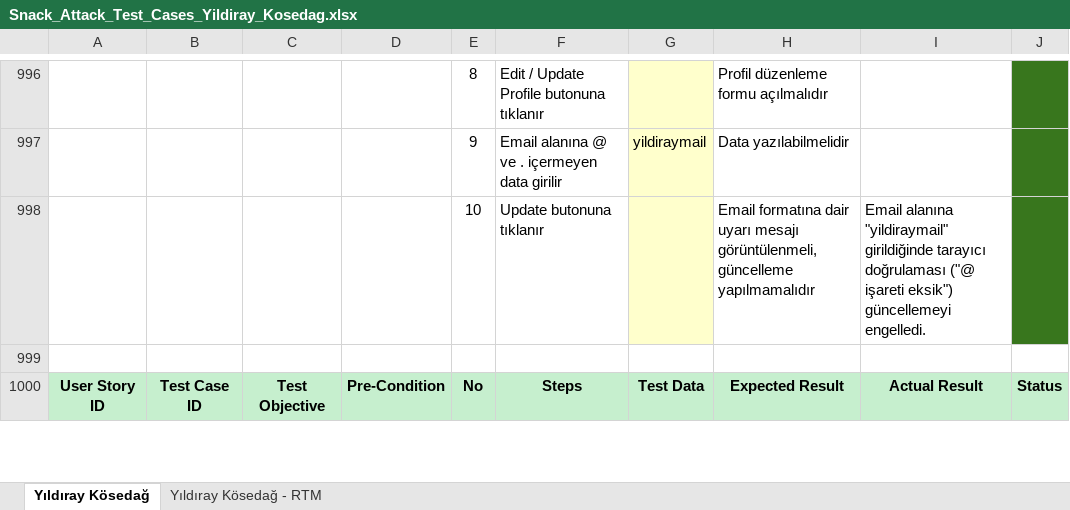
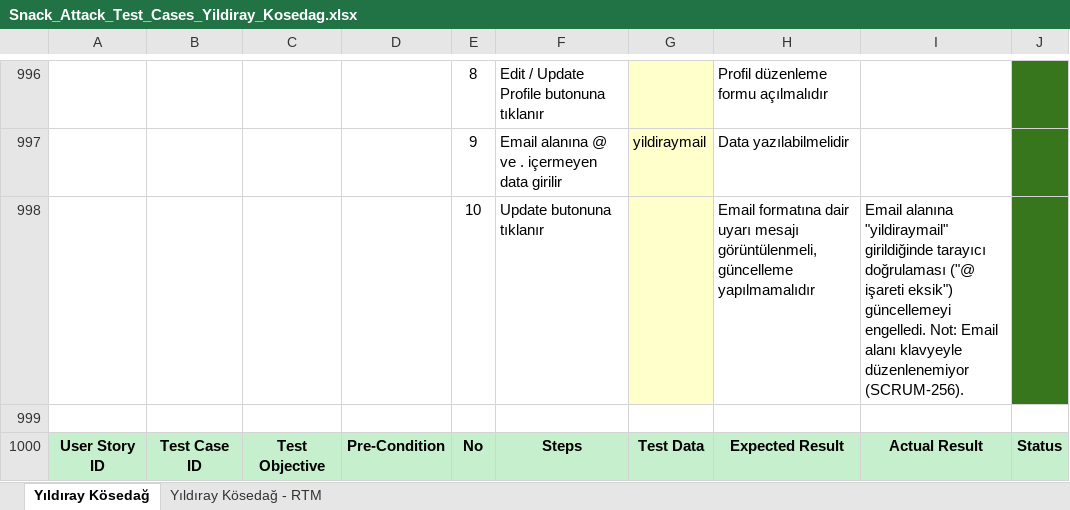
Before and after one commit to yildiraykosedag/SnackAttack-QA-Automation, an Excel workbook: docs/Snack_Attack_Test_Cases_Yildiray_Kosedag.xlsx, sheet Yıldıray Kösedağ, drawn as a sheet; only a part is shown, gaps mark what is left out; values as stored, in another font and other column widths than the file's, no borders; the diff covers the shown part only; the diff names each change by its address in the sheet, - before the commit and + after, or states it on an @@ line.

```diff
--- a/docs/Snack_Attack_Test_Cases_Yildiray_Kosedag.xlsx (sheet Yıldıray Kösedağ)
+++ b/docs/Snack_Attack_Test_Cases_Yildiray_Kosedag.xlsx (sheet Yıldıray Kösedağ)
-I998: …güncellemeyi engelledi.
+I998: …güncellemeyi engelledi. Not: Email alanı klavyeyle düzenlenemiyor (SCRUM-256).
```
Also changed, not shown: 16 edited cells and cell formats elsewhere in this sheet, sheet Yıldıray Kösedağ - RTM.
